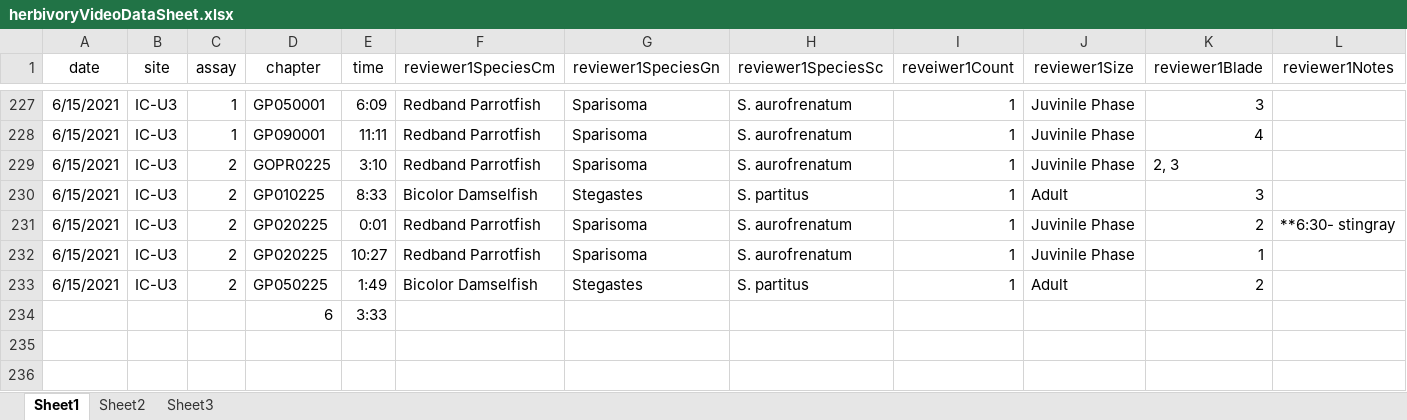
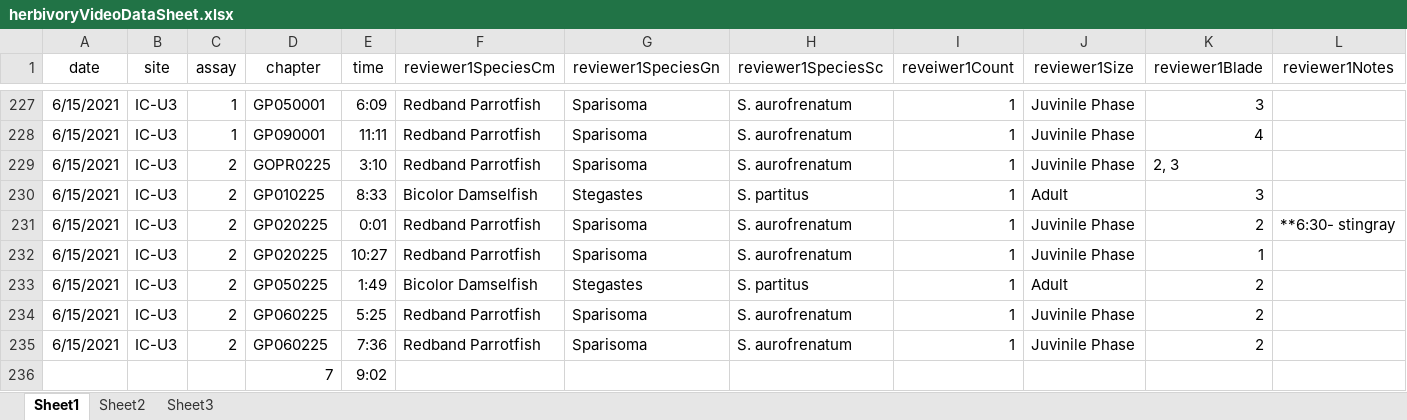
Before and after one commit to icombs2017/photogrammetryNOAA, an Excel workbook: herbivory/data/herbivoryVideoDataSheet.xlsx, sheet Sheet1, drawn as a sheet; only a part is shown, gaps mark what is left out; values as stored, in another font and other column widths than the file's, no borders; removed rows and columns are numbered as before the commit, all else as after; rows hold the shown columns only; the diff names each change by its address in the sheet, - before the commit and + after, or states it on an @@ line.

Commit message:
continued ID

```diff
--- a/herbivory/data/herbivoryVideoDataSheet.xlsx (sheet Sheet1)
+++ b/herbivory/data/herbivoryVideoDataSheet.xlsx (sheet Sheet1)
-row 234:  |  |  | 6 | 3:33
+row 234: 6/15/2021 | IC-U3 | 2 | GP060225 | 5:25 | Redband Parrotfish | Sparisoma | S. aurofrenatum | 1 | Juvinile Phase | 2
+row 235: 6/15/2021 | IC-U3 | 2 | GP060225 | 7:36 | Redband Parrotfish | Sparisoma | S. aurofrenatum | 1 | Juvinile Phase | 2
+row 236:  |  |  | 7 | 9:02
```
